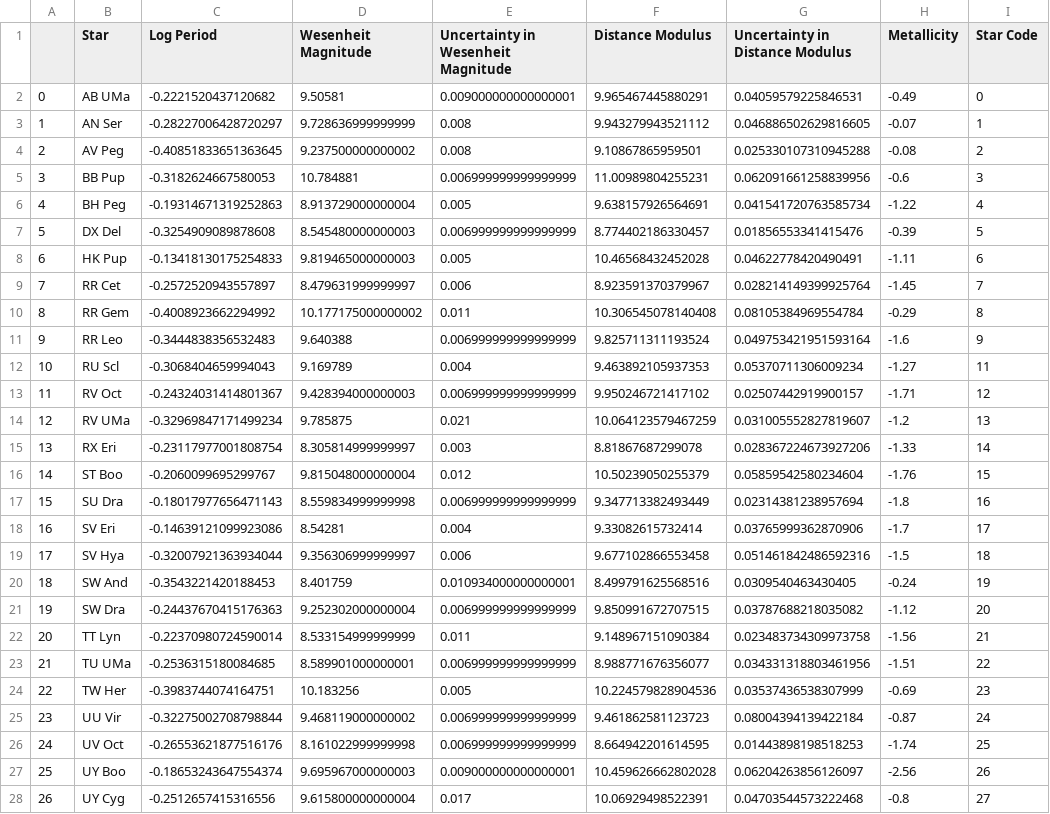
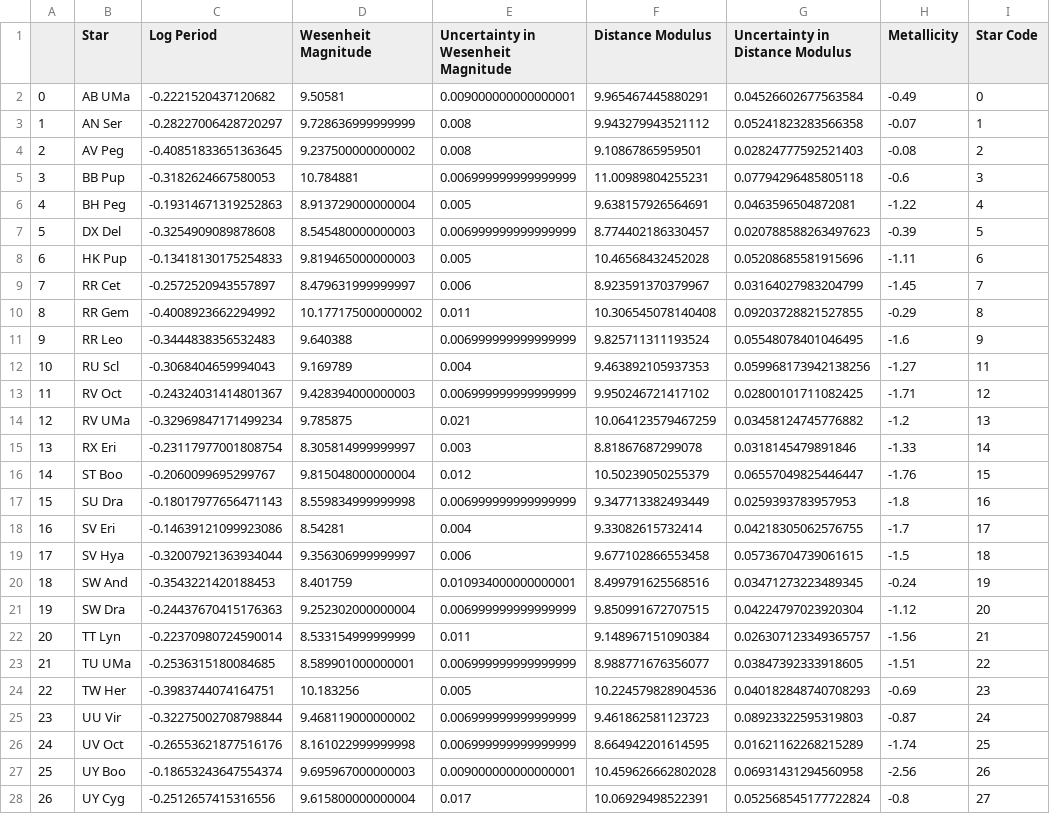
Before and after one commit to pranav-nagarajan/Variable-Stars, a CSV file: Monte Carlo/milky_way_mcmc.csv, drawn as a sheet; only a part is shown; the diff covers the shown part only.

```diff
--- a/Monte Carlo/milky_way_mcmc.csv
+++ b/Monte Carlo/milky_way_mcmc.csv
@@ -1,28 +1,28 @@
 ,Star,Log Period,Wesenheit Magnitude,Uncertainty in Wesenheit Magnitude,Distance Modulus,Uncertainty in Distance Modulus,Metallicity,Star Code
-0,AB UMa,-0.2221520437120682,9.50581,0.009000000000000001,9.965467445880291,0.04059579225846531,-0.49,0
-1,AN Ser,-0.28227006428720297,9.728636999999999,0.008,9.943279943521112,0.046886502629816605,-0.07,1
-2,AV Peg,-0.40851833651363645,9.237500000000002,0.008,9.10867865959501,0.025330107310945288,-0.08,2
-3,BB Pup,-0.3182624667580053,10.784881,0.006999999999999999,11.00989804255231,0.062091661258839956,-0.6,3
-4,BH Peg,-0.19314671319252863,8.913729000000004,0.005,9.638157926564691,0.041541720763585734,-1.22,4
-5,DX Del,-0.3254909089878608,8.545480000000003,0.006999999999999999,8.774402186330457,0.01856553341415476,-0.39,5
-6,HK Pup,-0.13418130175254833,9.819465000000003,0.005,10.46568432452028,0.04622778420490491,-1.11,6
-7,RR Cet,-0.2572520943557897,8.479631999999997,0.006,8.923591370379967,0.028214149399925764,-1.45,7
-8,RR Gem,-0.4008923662294992,10.177175000000002,0.011,10.306545078140408,0.08105384969554784,-0.29,8
-9,RR Leo,-0.3444838356532483,9.640388,0.006999999999999999,9.825711311193524,0.049753421951593164,-1.6,9
-10,RU Scl,-0.3068404659994043,9.169789,0.004,9.463892105937353,0.05370711306009234,-1.27,11
-11,RV Oct,-0.24324031414801367,9.428394000000003,0.006999999999999999,9.950246721417102,0.02507442919900157,-1.71,12
-12,RV UMa,-0.32969847171499234,9.785875,0.021,10.064123579467259,0.031005552827819607,-1.2,13
-13,RX Eri,-0.23117977001808754,8.305814999999997,0.003,8.81867687299078,0.028367224673927206,-1.33,14
-14,ST Boo,-0.2060099695299767,9.815048000000004,0.012,10.50239050255379,0.05859542580234604,-1.76,15
-15,SU Dra,-0.18017977656471143,8.559834999999998,0.006999999999999999,9.347713382493449,0.02314381238957694,-1.8,16
-16,SV Eri,-0.14639121099923086,8.54281,0.004,9.33082615732414,0.03765999362870906,-1.7,17
-17,SV Hya,-0.32007921363934044,9.356306999999997,0.006,9.677102866553458,0.051461842486592316,-1.5,18
-18,SW And,-0.3543221420188453,8.401759,0.010934000000000001,8.499791625568516,0.0309540463430405,-0.24,19
-19,SW Dra,-0.24437670415176363,9.252302000000004,0.006999999999999999,9.850991672707515,0.03787688218035082,-1.12,20
-20,TT Lyn,-0.22370980724590014,8.533154999999999,0.011,9.148967151090384,0.023483734309973758,-1.56,21
-21,TU UMa,-0.2536315180084685,8.589901000000001,0.006999999999999999,8.988771676356077,0.034331318803461956,-1.51,22
-22,TW Her,-0.3983744074164751,10.183256,0.005,10.224579828904536,0.03537436538307999,-0.69,23
-23,UU Vir,-0.32275002708798844,9.468119000000002,0.006999999999999999,9.461862581123723,0.08004394139422184,-0.87,24
-24,UV Oct,-0.26553621877516176,8.161022999999998,0.006999999999999999,8.664942201614595,0.01443898198518253,-1.74,25
-25,UY Boo,-0.18653243647554374,9.695967000000003,0.009000000000000001,10.459626662802028,0.06204263856126097,-2.56,26
-26,UY Cyg,-0.2512657415316556,9.615800000000004,0.017,10.06929498522391,0.04703544573222468,-0.8,27
+0,AB UMa,-0.2221520437120682,9.50581,0.009000000000000001,9.965467445880291,0.04526602677563584,-0.49,0
+1,AN Ser,-0.28227006428720297,9.728636999999999,0.008,9.943279943521112,0.05241823283566358,-0.07,1
+2,AV Peg,-0.40851833651363645,9.237500000000002,0.008,9.10867865959501,0.02824777592521403,-0.08,2
+3,BB Pup,-0.3182624667580053,10.784881,0.006999999999999999,11.00989804255231,0.07794296485805118,-0.6,3
+4,BH Peg,-0.19314671319252863,8.913729000000004,0.005,9.638157926564691,0.0463596504872081,-1.22,4
+5,DX Del,-0.3254909089878608,8.545480000000003,0.006999999999999999,8.774402186330457,0.020788588263497623,-0.39,5
+6,HK Pup,-0.13418130175254833,9.819465000000003,0.005,10.46568432452028,0.05208685581915696,-1.11,6
+7,RR Cet,-0.2572520943557897,8.479631999999997,0.006,8.923591370379967,0.03164027983204799,-1.45,7
+8,RR Gem,-0.4008923662294992,10.177175000000002,0.011,10.306545078140408,0.09203728821527855,-0.29,8
+9,RR Leo,-0.3444838356532483,9.640388,0.006999999999999999,9.825711311193524,0.05548078401046495,-1.6,9
+10,RU Scl,-0.3068404659994043,9.169789,0.004,9.463892105937353,0.059968173942138256,-1.27,11
+11,RV Oct,-0.24324031414801367,9.428394000000003,0.006999999999999999,9.950246721417102,0.02800101711082425,-1.71,12
+12,RV UMa,-0.32969847171499234,9.785875,0.021,10.064123579467259,0.03458124745776882,-1.2,13
+13,RX Eri,-0.23117977001808754,8.305814999999997,0.003,8.81867687299078,0.0318145479891846,-1.33,14
+14,ST Boo,-0.2060099695299767,9.815048000000004,0.012,10.50239050255379,0.06557049825446447,-1.76,15
+15,SU Dra,-0.18017977656471143,8.559834999999998,0.006999999999999999,9.347713382493449,0.0259393783957953,-1.8,16
+16,SV Eri,-0.14639121099923086,8.54281,0.004,9.33082615732414,0.04218305062576755,-1.7,17
+17,SV Hya,-0.32007921363934044,9.356306999999997,0.006,9.677102866553458,0.05736704739061615,-1.5,18
+18,SW And,-0.3543221420188453,8.401759,0.010934000000000001,8.499791625568516,0.03471273223489345,-0.24,19
+19,SW Dra,-0.24437670415176363,9.252302000000004,0.006999999999999999,9.850991672707515,0.04224797023920304,-1.12,20
+20,TT Lyn,-0.22370980724590014,8.533154999999999,0.011,9.148967151090384,0.026307123349365757,-1.56,21
+21,TU UMa,-0.2536315180084685,8.589901000000001,0.006999999999999999,8.988771676356077,0.03847392333918605,-1.51,22
+22,TW Her,-0.3983744074164751,10.183256,0.005,10.224579828904536,0.040182848740708293,-0.69,23
+23,UU Vir,-0.32275002708798844,9.468119000000002,0.006999999999999999,9.461862581123723,0.08923322595319803,-0.87,24
+24,UV Oct,-0.26553621877516176,8.161022999999998,0.006999999999999999,8.664942201614595,0.01621162268215289,-1.74,25
+25,UY Boo,-0.18653243647554374,9.695967000000003,0.009000000000000001,10.459626662802028,0.06931431294560958,-2.56,26
+26,UY Cyg,-0.2512657415316556,9.615800000000004,0.017,10.06929498522391,0.052568545177722824,-0.8,27
```
Also changed, not shown: 9 edited cells elsewhere in this file, Milky Way/milky_way_rrl.csv, 1 other file.
